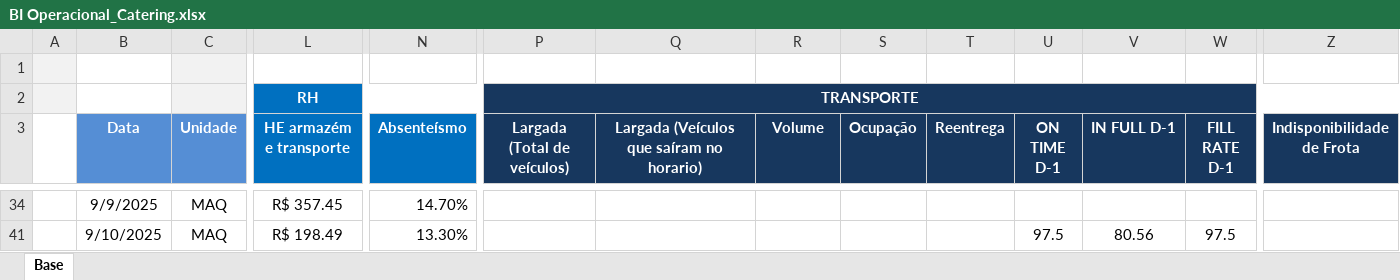
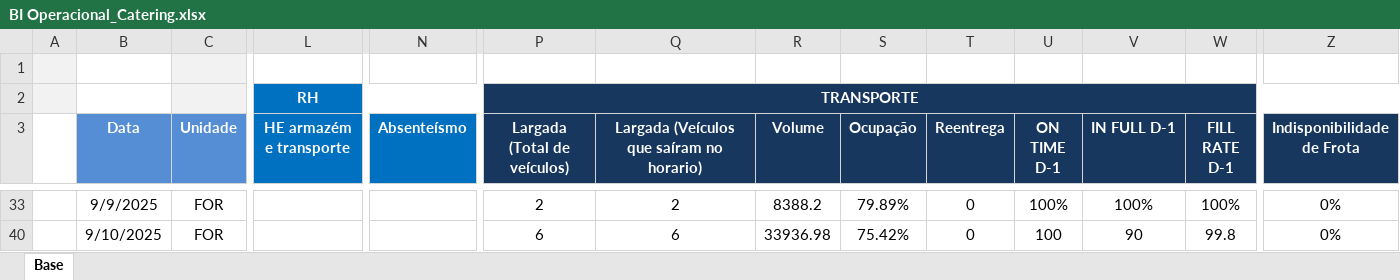
Before and after one commit to superfriokpis/catering, an Excel workbook: data/BI Operacional_Catering.xlsx, sheet Base, drawn as a sheet; only a part is shown, gaps mark what is left out; values as stored, in another font and other column widths than the file's, no borders; charts and pictures not drawn; addresses are those after the commit; the diff covers the shown part only; the diff names each change by its address in the sheet, - before the commit and + after, or states it on an @@ line.

```diff
--- a/data/BI Operacional_Catering.xlsx (sheet Base)
+++ b/data/BI Operacional_Catering.xlsx (sheet Base)
-C33 (Unidade): MAQ
+C33 (Unidade): FOR
-L33 (HE armazém e transporte): R$ 357.45
+L33 (HE armazém e transporte): (empty)
-N33 (Absenteísmo): 14.70%
+N33 (Absenteísmo): (empty)
-P33 (Largada (Total de veículos)): (empty)
+P33 (Largada (Total de veículos)): 2
-Q33: (empty)
+Q33: 2
-R33 (Volume): (empty)
+R33 (Volume): 8388.2
-S33 (Ocupação): (empty)
+S33 (Ocupação): 79.89%
-T33 (Reentrega): (empty)
+T33 (Reentrega): 0
-U33 (ON TIME D-1): (empty)
+U33 (ON TIME D-1): 100%
-V33 (IN FULL D-1): (empty)
+V33 (IN FULL D-1): 100%
-W33 (FILL RATE D-1): (empty)
+W33 (FILL RATE D-1): 100%
-Z33 (Indisponibilidade de Frota): (empty)
+Z33 (Indisponibilidade de Frota): 0%
-C40 (Unidade): MAQ
+C40 (Unidade): FOR
-L40 (HE armazém e transporte): R$ 198.49
+L40 (HE armazém e transporte): (empty)
-N40 (Absenteísmo): 13.30%
+N40 (Absenteísmo): (empty)
-P40 (Largada (Total de veículos)): (empty)
+P40 (Largada (Total de veículos)): 6
-Q40: (empty)
+Q40: 6
-R40 (Volume): (empty)
+R40 (Volume): 33936.98
-S40 (Ocupação): (empty)
+S40 (Ocupação): 75.42%
-T40 (Reentrega): (empty)
+T40 (Reentrega): 0
-U40 (ON TIME D-1): 97.5
+U40 (ON TIME D-1): 100
-V40 (IN FULL D-1): 80.56
+V40 (IN FULL D-1): 90
-W40 (FILL RATE D-1): 97.5
+W40 (FILL RATE D-1): 99.8
-Z40 (Indisponibilidade de Frota): (empty)
+Z40 (Indisponibilidade de Frota): 0%
```
Also changed, not shown: 2 hidden or unhidden rows and 191 edited cells elsewhere in this sheet.
